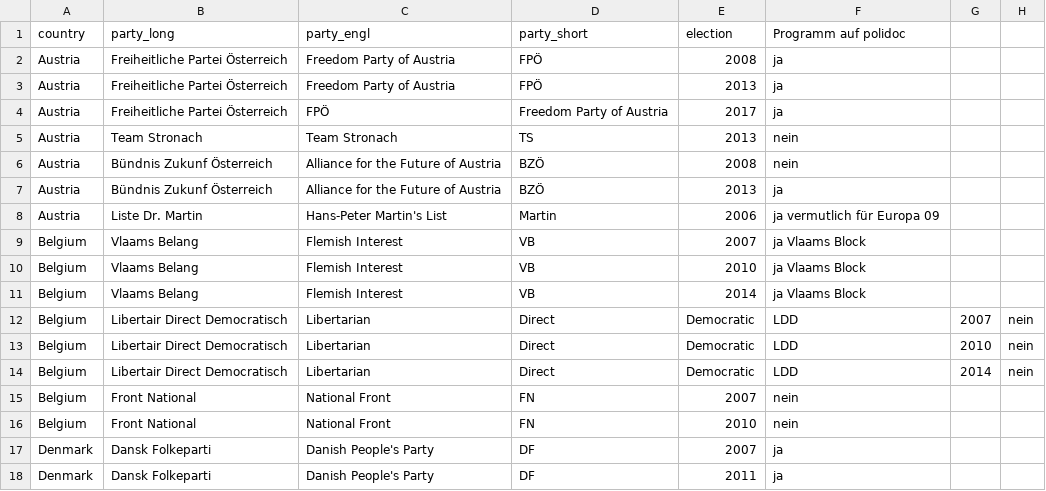
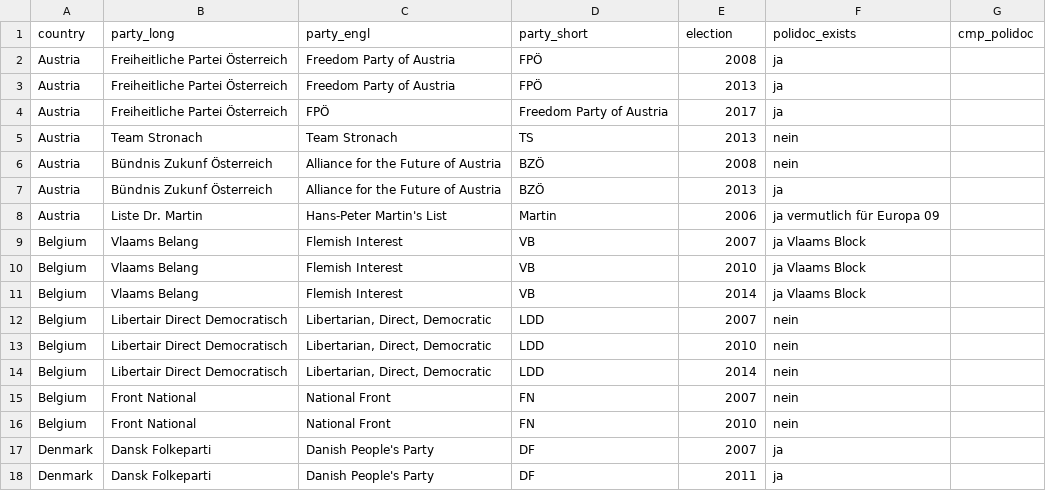
Before and after one commit to julianbernauer/QTA, a CSV file: data/manifestos.csv, drawn as a sheet; only a part is shown; removed rows and columns are numbered as before the commit, all else as after; the diff names each change by its address in the sheet, - before the commit and + after, or states it on an @@ line.

Commit message:
Update manifestos.csv

```diff
--- a/data/manifestos.csv
+++ b/data/manifestos.csv
-column G, rows 12-14: 2007 | 2010 | 2014
-column H, rows 12-14: all nein
+column G (cmp_polidoc), empty
-F1: Programm auf polidoc
+F1: polidoc_exists
-C12:C14 (party_engl): Libertarian
+C12:C14 (party_engl): Libertarian, Direct, Democratic
-D12:D14 (party_short): Direct
+D12:D14 (party_short): LDD
-E12 (election): Democratic
+E12 (election): 2007
-F12:F14 (polidoc_exists): LDD
+F12:F14 (polidoc_exists): nein
-E13 (election): Democratic
+E13 (election): 2010
-E14 (election): Democratic
+E14 (election): 2014
```
